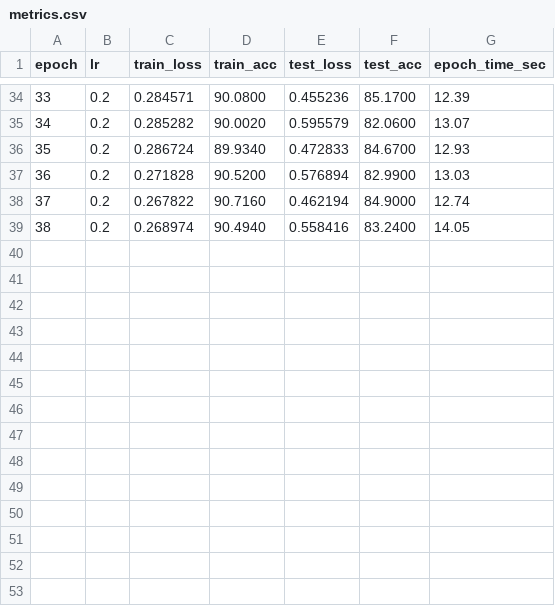
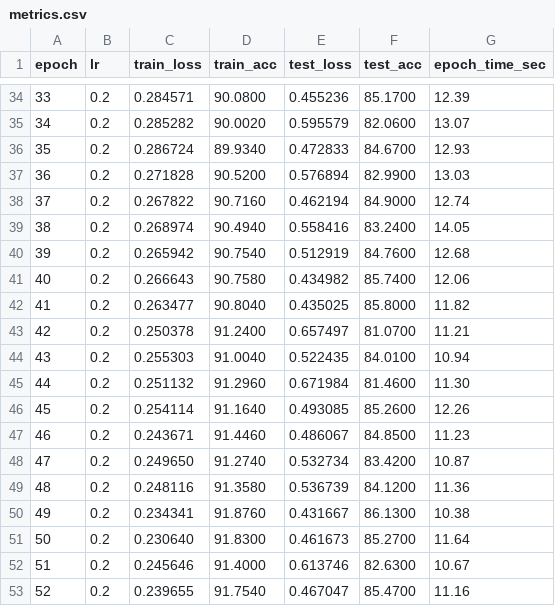
Before and after one commit to xiaoqianran/usts-202605, a CSV file: resnet32_l40s_optimized_ga_pso_search/runs/resnet32_bs256/metrics.csv, drawn as a sheet; only a part is shown, gaps mark what is left out; the diff names each change by its address in the sheet, - before the commit and + after, or states it on an @@ line.

Commit message:
update: refresh batch size ablation results (bs128/256/512/1024)
- Updated best.pt / last.pt / metrics.csv for multiple batch size runs
- Added missing summary.json for bs512
- Both resnet32_ga_pso_search and resnet32_l40s_optimized_ga_pso_search variants
- 21 files, +103 insertions

```diff
--- a/resnet32_l40s_optimized_ga_pso_search/runs/resnet32_bs256/metrics.csv
+++ b/resnet32_l40s_optimized_ga_pso_search/runs/resnet32_bs256/metrics.csv
+row 40: 39 | 0.2 | 0.265942 | 90.7540 | 0.512919 | 84.7600 | 12.68
+row 41: 40 | 0.2 | 0.266643 | 90.7580 | 0.434982 | 85.7400 | 12.06
+row 42: 41 | 0.2 | 0.263477 | 90.8040 | 0.435025 | 85.8000 | 11.82
+row 43: 42 | 0.2 | 0.250378 | 91.2400 | 0.657497 | 81.0700 | 11.21
+row 44: 43 | 0.2 | 0.255303 | 91.0040 | 0.522435 | 84.0100 | 10.94
+row 45: 44 | 0.2 | 0.251132 | 91.2960 | 0.671984 | 81.4600 | 11.30
+row 46: 45 | 0.2 | 0.254114 | 91.1640 | 0.493085 | 85.2600 | 12.26
+row 47: 46 | 0.2 | 0.243671 | 91.4460 | 0.486067 | 84.8500 | 11.23
+row 48: 47 | 0.2 | 0.249650 | 91.2740 | 0.532734 | 83.4200 | 10.87
+row 49: 48 | 0.2 | 0.248116 | 91.3580 | 0.536739 | 84.1200 | 11.36
+row 50: 49 | 0.2 | 0.234341 | 91.8760 | 0.431667 | 86.1300 | 10.38
+row 51: 50 | 0.2 | 0.230640 | 91.8300 | 0.461673 | 85.2700 | 11.64
+row 52: 51 | 0.2 | 0.245646 | 91.4000 | 0.613746 | 82.6300 | 10.67
+row 53: 52 | 0.2 | 0.239655 | 91.7540 | 0.467047 | 85.4700 | 11.16
```
Also changed, not shown: resnet32_ga_pso_search/runs/resnet32_bs128/metrics.csv, resnet32_ga_pso_search/runs/resnet32_bs256/metrics.csv, 18 other files.
